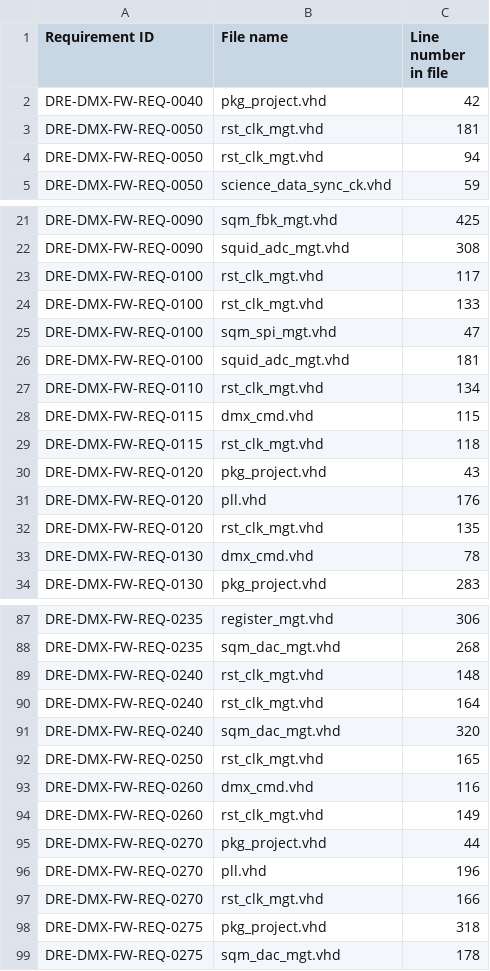
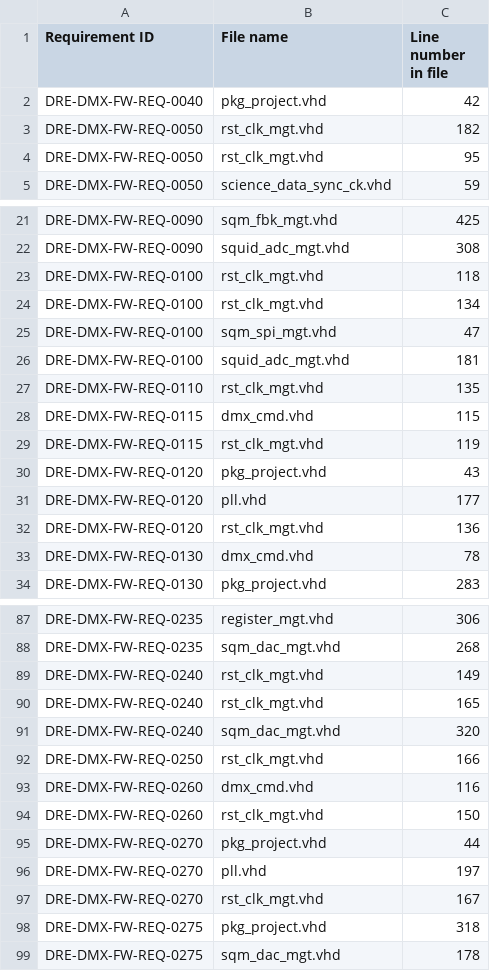
Before and after one commit to xifu-irap/dmx-fw, a CSV file: simu/result/dk/Traceability.csv, drawn as a sheet; only a part is shown, gaps mark what is left out.

```diff
--- a/simu/result/dk/Traceability.csv
+++ b/simu/result/dk/Traceability.csv
@@ -2,4 +2,4 @@
 "DRE-DMX-FW-REQ-0040";"pkg_project.vhd";"42"
-"DRE-DMX-FW-REQ-0050";"rst_clk_mgt.vhd";"181"
-"DRE-DMX-FW-REQ-0050";"rst_clk_mgt.vhd";"94"
+"DRE-DMX-FW-REQ-0050";"rst_clk_mgt.vhd";"182"
+"DRE-DMX-FW-REQ-0050";"rst_clk_mgt.vhd";"95"
 "DRE-DMX-FW-REQ-0050";"science_data_sync_ck.vhd";"59"
@@ -22,12 +22,12 @@
 "DRE-DMX-FW-REQ-0090";"squid_adc_mgt.vhd";"308"
-"DRE-DMX-FW-REQ-0100";"rst_clk_mgt.vhd";"117"
-"DRE-DMX-FW-REQ-0100";"rst_clk_mgt.vhd";"133"
+"DRE-DMX-FW-REQ-0100";"rst_clk_mgt.vhd";"118"
+"DRE-DMX-FW-REQ-0100";"rst_clk_mgt.vhd";"134"
 "DRE-DMX-FW-REQ-0100";"sqm_spi_mgt.vhd";"47"
 "DRE-DMX-FW-REQ-0100";"squid_adc_mgt.vhd";"181"
-"DRE-DMX-FW-REQ-0110";"rst_clk_mgt.vhd";"134"
+"DRE-DMX-FW-REQ-0110";"rst_clk_mgt.vhd";"135"
 "DRE-DMX-FW-REQ-0115";"dmx_cmd.vhd";"115"
-"DRE-DMX-FW-REQ-0115";"rst_clk_mgt.vhd";"118"
+"DRE-DMX-FW-REQ-0115";"rst_clk_mgt.vhd";"119"
 "DRE-DMX-FW-REQ-0120";"pkg_project.vhd";"43"
-"DRE-DMX-FW-REQ-0120";"pll.vhd";"176"
-"DRE-DMX-FW-REQ-0120";"rst_clk_mgt.vhd";"135"
+"DRE-DMX-FW-REQ-0120";"pll.vhd";"177"
+"DRE-DMX-FW-REQ-0120";"rst_clk_mgt.vhd";"136"
 "DRE-DMX-FW-REQ-0130";"dmx_cmd.vhd";"78"
@@ -88,11 +88,11 @@
 "DRE-DMX-FW-REQ-0235";"sqm_dac_mgt.vhd";"268"
-"DRE-DMX-FW-REQ-0240";"rst_clk_mgt.vhd";"148"
-"DRE-DMX-FW-REQ-0240";"rst_clk_mgt.vhd";"164"
+"DRE-DMX-FW-REQ-0240";"rst_clk_mgt.vhd";"149"
+"DRE-DMX-FW-REQ-0240";"rst_clk_mgt.vhd";"165"
 "DRE-DMX-FW-REQ-0240";"sqm_dac_mgt.vhd";"320"
-"DRE-DMX-FW-REQ-0250";"rst_clk_mgt.vhd";"165"
+"DRE-DMX-FW-REQ-0250";"rst_clk_mgt.vhd";"166"
 "DRE-DMX-FW-REQ-0260";"dmx_cmd.vhd";"116"
-"DRE-DMX-FW-REQ-0260";"rst_clk_mgt.vhd";"149"
+"DRE-DMX-FW-REQ-0260";"rst_clk_mgt.vhd";"150"
 "DRE-DMX-FW-REQ-0270";"pkg_project.vhd";"44"
-"DRE-DMX-FW-REQ-0270";"pll.vhd";"196"
-"DRE-DMX-FW-REQ-0270";"rst_clk_mgt.vhd";"166"
+"DRE-DMX-FW-REQ-0270";"pll.vhd";"197"
+"DRE-DMX-FW-REQ-0270";"rst_clk_mgt.vhd";"167"
 "DRE-DMX-FW-REQ-0275";"pkg_project.vhd";"318"
```
Also changed, not shown: simu/result/dm/Traceability.csv, 7 other files.
